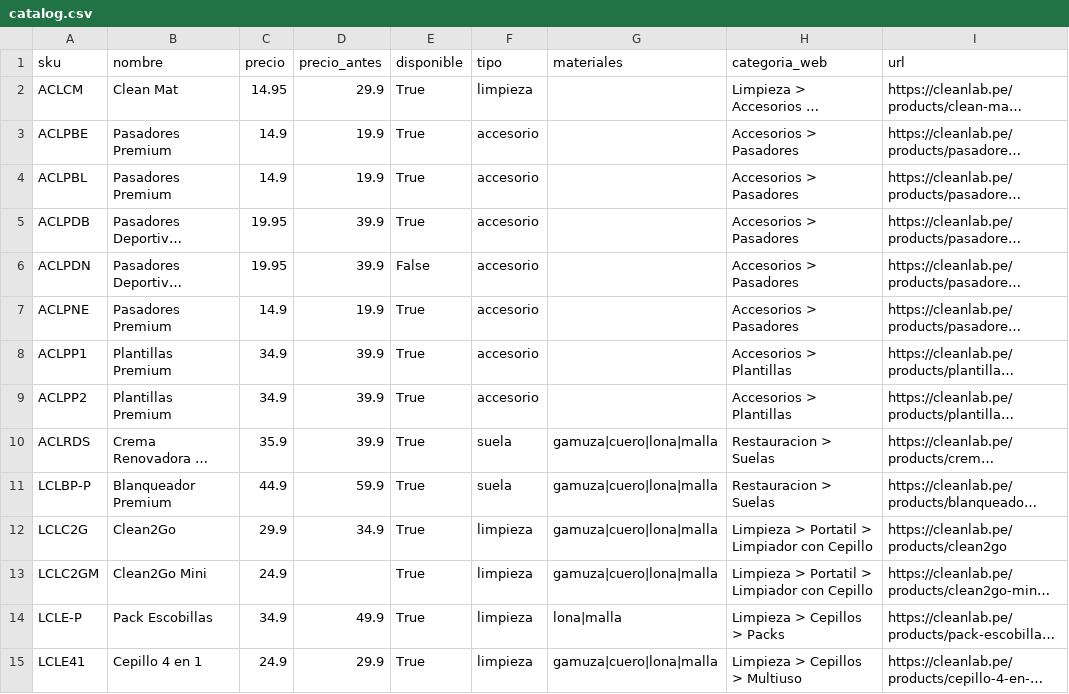
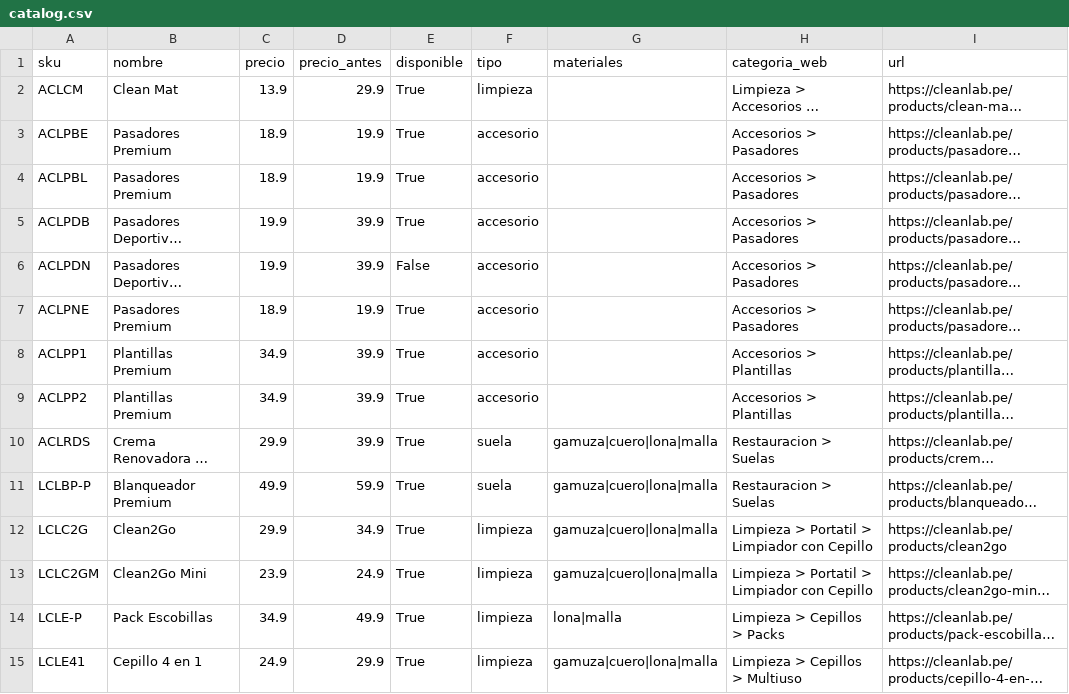
Before and after one commit to arturo22isla/sneaker-doctor, a CSV file: data/catalog.csv, drawn as a sheet; only a part is shown; long unchanged cells end in …; the diff covers the shown part only; the diff names each change by its address in the sheet, - before the commit and + after, or states it on an @@ line.

Commit message:
Precios en vivo: identificar la app ante cleanlab.pe, no guardar fallos en caché y avisar si los precios no están al día

```diff
--- a/data/catalog.csv
+++ b/data/catalog.csv
-C2 (precio): 14.95
+C2 (precio): 13.9
-C3:C4 (precio): 14.9
+C3:C4 (precio): 18.9
-C5:C6 (precio): 19.95
+C5:C6 (precio): 19.9
-C7 (precio): 14.9
+C7 (precio): 18.9
-C10 (precio): 35.9
+C10 (precio): 29.9
-C11 (precio): 44.9
+C11 (precio): 49.9
-C13 (precio): 24.9
+C13 (precio): 23.9
-D13 (precio_antes): (empty)
+D13 (precio_antes): 24.9
```
Also changed, not shown: 20 edited cells elsewhere in this file, 2 other files.
